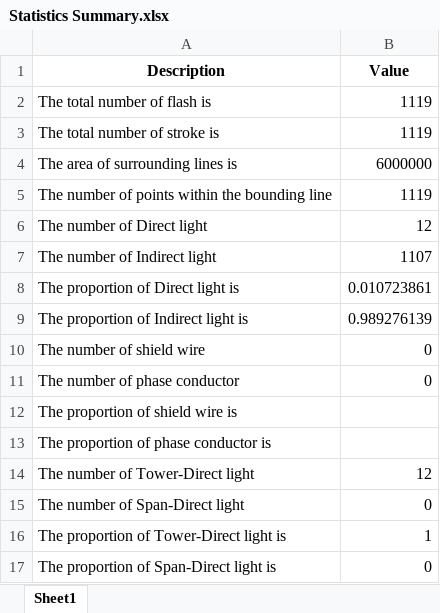
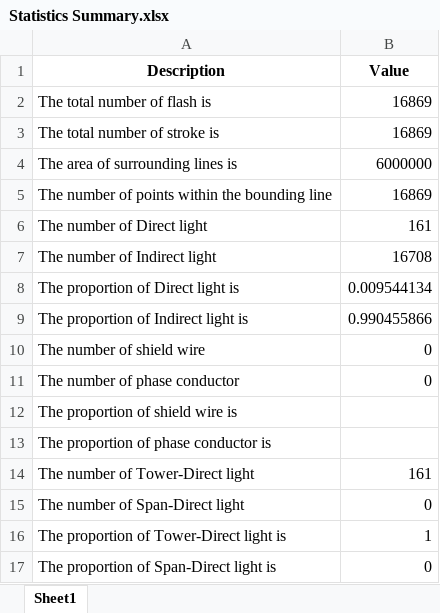
Before and after one commit to zoezhousy/ElectricPowerSystem, an Excel workbook: Data/output/Statistics Summary.xlsx, sheet Sheet1, drawn as a sheet; values as stored, in another font and other column widths than the file's, no borders; the diff names each change by its address in the sheet, - before the commit and + after, or states it on an @@ line.

```diff
--- a/Data/output/Statistics Summary.xlsx (sheet Sheet1)
+++ b/Data/output/Statistics Summary.xlsx (sheet Sheet1)
-B2:B3 (Value): 1119
+B2:B3 (Value): 16869
-B5 (Value): 1119
+B5 (Value): 16869
-B6 (Value): 12
+B6 (Value): 161
-B7 (Value): 1107
+B7 (Value): 16708
-B8 (Value): 0.010723861
+B8 (Value): 0.009544134
-B9 (Value): 0.989276139
+B9 (Value): 0.990455866
-B14 (Value): 12
+B14 (Value): 161
```
Also changed, not shown: Data/output/DIR Current Waveform CIGRE.xlsx, Data/output/DIR Stroke Position.xlsx, 11 other files.
